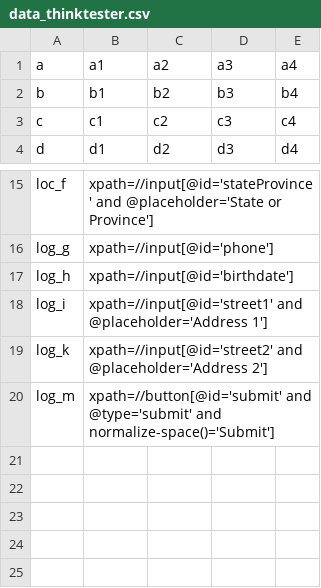
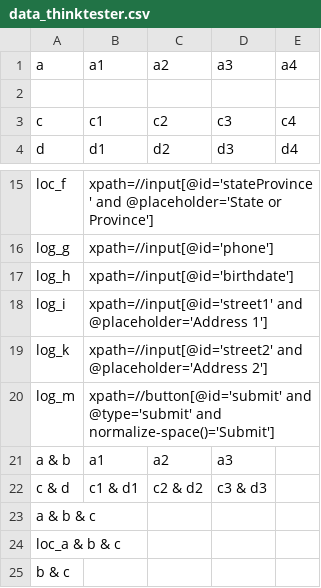
Before and after one commit to anhoag08/InvalidTestGen, a CSV file: src/main/resources/data_thinktester.csv, drawn as a sheet; only a part is shown, gaps mark what is left out.

Commit message:
done single value

```diff
--- a/src/main/resources/data_thinktester.csv
+++ b/src/main/resources/data_thinktester.csv
@@ -1,3 +1,3 @@
 a,a1,a2,a3,a4
-b,b1,b2,b3,b4
+,,,,
 c,c1,c2,c3,c4
@@ -20 +20,6 @@ log_k,xpath=//input[@id='street2' and @placeholder='Address 2'],,,
 log_m,xpath=//button[@id='submit' and @type='submit' and normalize-space()='Submit'],,,
+a & b,a1,a2,a3,
+c & d,c1 & d1,c2 & d2,c3 & d3,
+a & b & c,,,,
+loc_a & b & c,,,,
+b & c,,,,
```
Also changed, not shown: target/classes/data_thinktester.csv, 8 other files.
